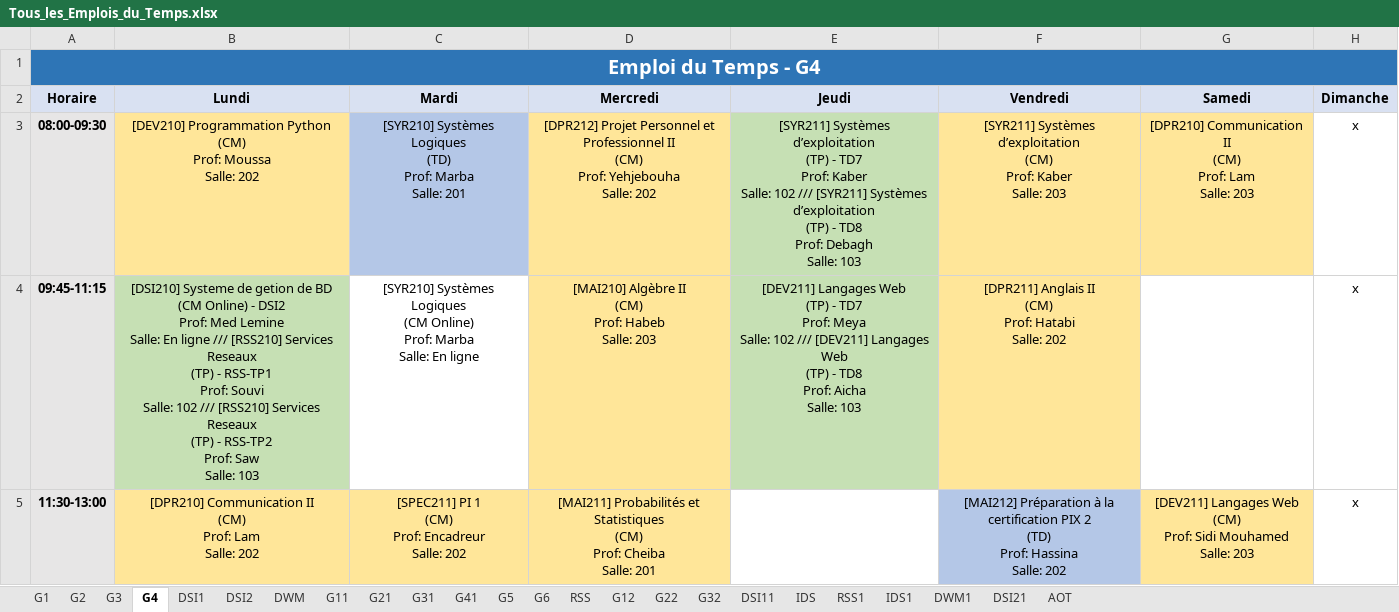
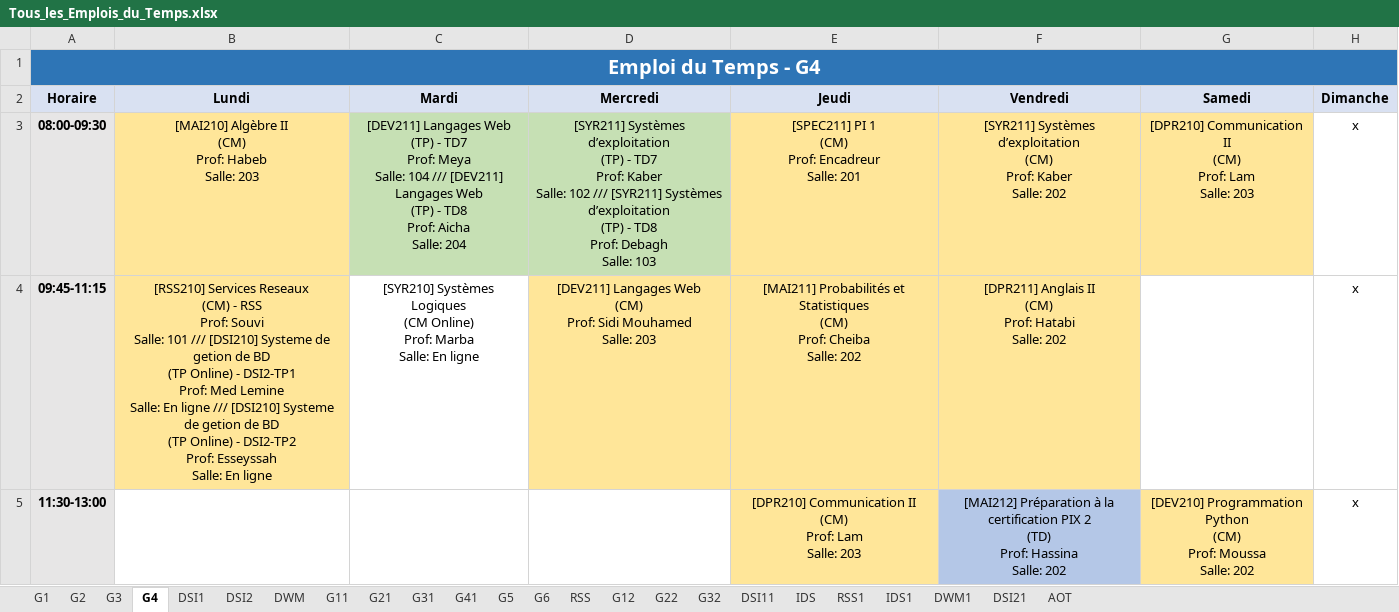
Before and after one commit to zein114/emploi-supnum-v_sql, an Excel workbook: model/Tous_les_Emplois_du_Temps.xlsx, sheet G4, drawn as a sheet; only a part is shown; values as stored, in another font and other column widths than the file's, no borders; ↵ is a line break in a cell; the diff covers the shown part only; the diff names each change by its address in the sheet, - before the commit and + after, or states it on an @@ line.

```diff
--- a/model/Tous_les_Emplois_du_Temps.xlsx (sheet G4)
+++ b/model/Tous_les_Emplois_du_Temps.xlsx (sheet G4)
-B3 (Lundi): [DEV210] Programmation Python ↵ (CM) ↵ Prof: Moussa ↵ Salle: 202
+B3 (Lundi): [MAI210] Algèbre II ↵ (CM) ↵ Prof: Habeb ↵ Salle: 203
-C3 (Mardi): [SYR210] Systèmes Logiques ↵ (TD) ↵ Prof: Marba ↵ Salle: 201
+C3 (Mardi): [DEV211] Langages Web ↵ (TP) - TD7 ↵ Prof: Meya ↵ Salle: 104 /// [DEV211] Langages Web ↵ (TP) - TD8 ↵ Prof: Aicha ↵ Salle: 204
-C3 fill: #B4C7E7
+C3 fill: #C6E0B4
-D3 (Mercredi): [DPR212] Projet Personnel et Professionnel II ↵ (CM) ↵ Prof: Yehjebouha ↵ Salle: 202
+D3 (Mercredi): [SYR211] Systèmes d’exploitation ↵ (TP) - TD7 ↵ Prof: Kaber ↵ Salle: 102 /// [SYR211] Systèmes d’exploitation ↵ (TP) - TD8 ↵ Prof: Debagh ↵ Salle: 103
-D3 fill: #FFE699
+D3 fill: #C6E0B4
-E3 (Jeudi): [SYR211] Systèmes d’exploitation ↵ (TP) - TD7 ↵ Prof: Kaber ↵ Salle: 102 /// [SYR211] Systèmes d’exploitation ↵ (TP) - TD8 ↵ Prof: Debagh ↵ Salle: 103
+E3 (Jeudi): [SPEC211] PI 1 ↵ (CM) ↵ Prof: Encadreur ↵ Salle: 201
-E3:E4 fill: #C6E0B4
+E3:E4 fill: #FFE699
-F3 (Vendredi): …Kaber ↵ Salle: 203
+F3 (Vendredi): …Kaber ↵ Salle: 202
-B4 (Lundi): [DSI210] Systeme de getion de BD ↵ (CM Online) - DSI2 ↵ Prof: Med Lemine ↵ Salle: En ligne /// [RSS210] Services Reseaux ↵ (TP) - RSS-TP1 ↵ Prof: Souvi ↵ Salle: 102 /// [RSS210] Services Reseaux ↵ (TP) - RSS-TP2 ↵ Prof: Saw ↵ Salle: 103
+B4 (Lundi): [RSS210] Services Reseaux ↵ (CM) - RSS ↵ Prof: Souvi ↵ Salle: 101 /// [DSI210] Systeme de getion de BD ↵ (TP Online) - DSI2-TP1 ↵ Prof: Med Lemine ↵ Salle: En ligne /// [DSI210] Systeme de getion de BD ↵ (TP Online) - DSI2-TP2 ↵ Prof: Esseyssah ↵ Salle: En ligne
-B4 fill: #C6E0B4
+B4 fill: #FFE699
-D4 (Mercredi): [MAI210] Algèbre II ↵ (CM) ↵ Prof: Habeb ↵ Salle: 203
+D4 (Mercredi): [DEV211] Langages Web ↵ (CM) ↵ Prof: Sidi Mouhamed ↵ Salle: 203
-E4 (Jeudi): [DEV211] Langages Web ↵ (TP) - TD7 ↵ Prof: Meya ↵ Salle: 102 /// [DEV211] Langages Web ↵ (TP) - TD8 ↵ Prof: Aicha ↵ Salle: 103
+E4 (Jeudi): [MAI211] Probabilités et Statistiques ↵ (CM) ↵ Prof: Cheiba ↵ Salle: 202
-B5 (Lundi): [DPR210] Communication II ↵ (CM) ↵ Prof: Lam ↵ Salle: 202
+B5 (Lundi): (empty)
-B5:D5 fill: #FFE699
+B5:D5 fill: none
-C5 (Mardi): [SPEC211] PI 1 ↵ (CM) ↵ Prof: Encadreur ↵ Salle: 202
+C5 (Mardi): (empty)
-D5 (Mercredi): [MAI211] Probabilités et Statistiques ↵ (CM) ↵ Prof: Cheiba ↵ Salle: 201
+D5 (Mercredi): (empty)
-E5 (Jeudi): (empty)
+E5 (Jeudi): [DPR210] Communication II ↵ (CM) ↵ Prof: Lam ↵ Salle: 203
-E5 fill: none
+E5 fill: #FFE699
-G5 (Samedi): [DEV211] Langages Web ↵ (CM) ↵ Prof: Sidi Mouhamed ↵ Salle: 203
+G5 (Samedi): [DEV210] Programmation Python ↵ (CM) ↵ Prof: Moussa ↵ Salle: 202
```
Also changed, not shown: 7 edited cells and cell formats elsewhere in this sheet, sheet G2, sheet G3, sheet G1, sheet DSI11, sheet DWM1, sheet RSS1, 1 more sheet, 10 other files.
